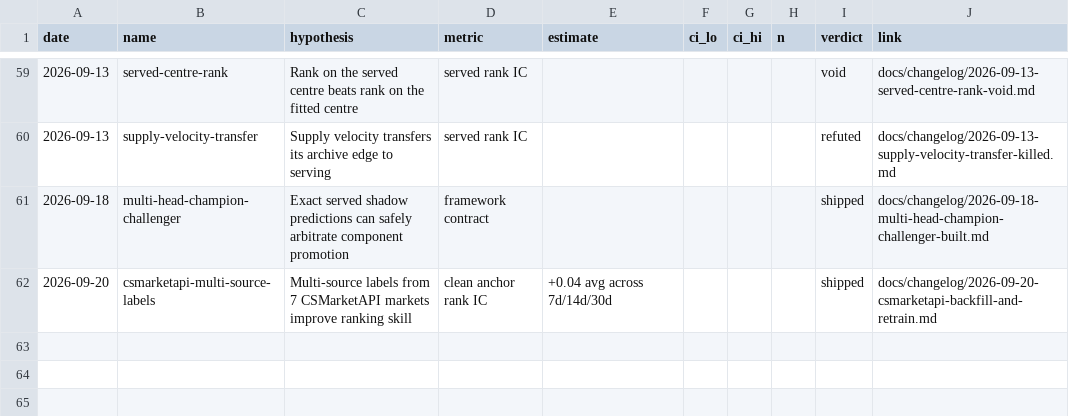
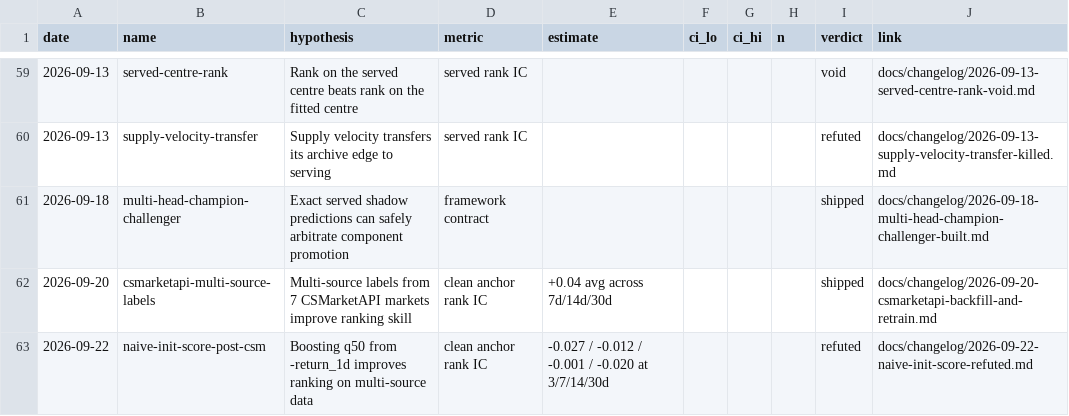
Before and after one commit to RayanR000/cs2-oracle, a CSV file: docs/experiment_log.csv, drawn as a sheet; only a part is shown, gaps mark what is left out; the diff names each change by its address in the sheet, - before the commit and + after, or states it on an @@ line.

Commit message:
docs: record NAIVE_INIT_SCORE refutation on post-CSMarketAPI data
Clean-anchor rank IC worse at all 4 horizons (-0.001 to -0.027).
Multi-source training data resolved the naive-beats-model gap that
motivated the offset. Last untested ML lever is now closed.

```diff
--- a/docs/experiment_log.csv
+++ b/docs/experiment_log.csv
+row 63: 2026-09-22 | naive-init-score-post-csm | Boosting q50 from -return_1d improves ranking on multi-source data | clean anchor rank IC | -0.027 / -0.012 / -0.001 / -0.020 at 3/7/14/30d |  |  |  | refuted | docs/changelog/2026-09-22-naive-init-score-refuted.md
```
Also changed, not shown: 1 other file.
